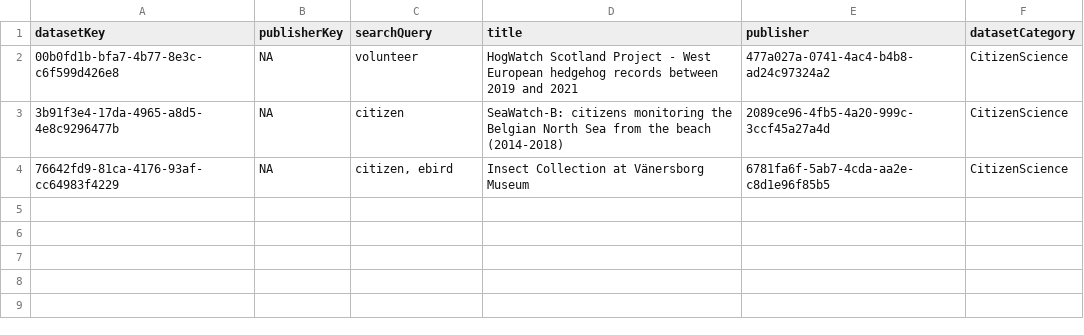
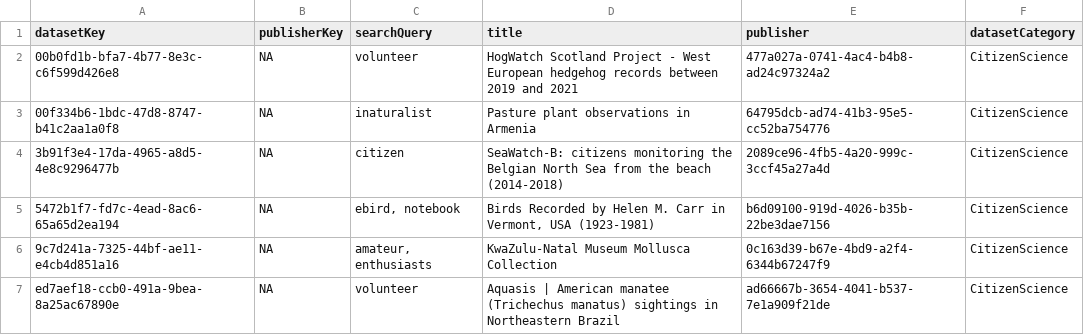
Before and after one commit to gbif/dataset-category-management, a TSV file: candidate-tsv/CitizenScience.tsv, drawn as a sheet.

```diff
--- a/candidate-tsv/CitizenScience.tsv
+++ b/candidate-tsv/CitizenScience.tsv
@@ -2,3 +2,6 @@ datasetKey	publisherKey	searchQuery	title	publisher	datasetCategory
 00b0fd1b-bfa7-4b77-8e3c-c6f599d426e8	NA	volunteer	HogWatch Scotland Project - West European hedgehog records between 2019 and 2021	477a027a-0741-4ac4-b4b8-ad24c97324a2	CitizenScience
+00f334b6-1bdc-47d8-8747-b41c2aa1a0f8	NA	inaturalist	Pasture plant observations in Armenia	64795dcb-ad74-41b3-95e5-cc52ba754776	CitizenScience
 3b91f3e4-17da-4965-a8d5-4e8c9296477b	NA	citizen	SeaWatch-B: citizens monitoring the Belgian North Sea from the beach (2014-2018)	2089ce96-4fb5-4a20-999c-3ccf45a27a4d	CitizenScience
-76642fd9-81ca-4176-93af-cc64983f4229	NA	citizen, ebird	Insect Collection at Vänersborg Museum	6781fa6f-5ab7-4cda-aa2e-c8d1e96f85b5	CitizenScience
+5472b1f7-fd7c-4ead-8ac6-65a65d2ea194	NA	ebird, notebook	Birds Recorded by Helen M. Carr in Vermont, USA (1923-1981)	b6d09100-919d-4026-b35b-22be3dae7156	CitizenScience
+9c7d241a-7325-44bf-ae11-e4cb4d851a16	NA	amateur, enthusiasts	KwaZulu-Natal Museum Mollusca Collection	0c163d39-b67e-4bd9-a2f4-6344b67247f9	CitizenScience
+ed7aef18-ccb0-491a-9bea-8a25ac67890e	NA	volunteer	Aquasis | American manatee (Trichechus manatus) sightings in Northeastern Brazil	ad66667b-3654-4041-b537-7e1a909f21de	CitizenScience
```
Also changed, not shown: candidate-tsv/Tracking.tsv, candidate-tsv/eDNA.tsv, 2 other files.
